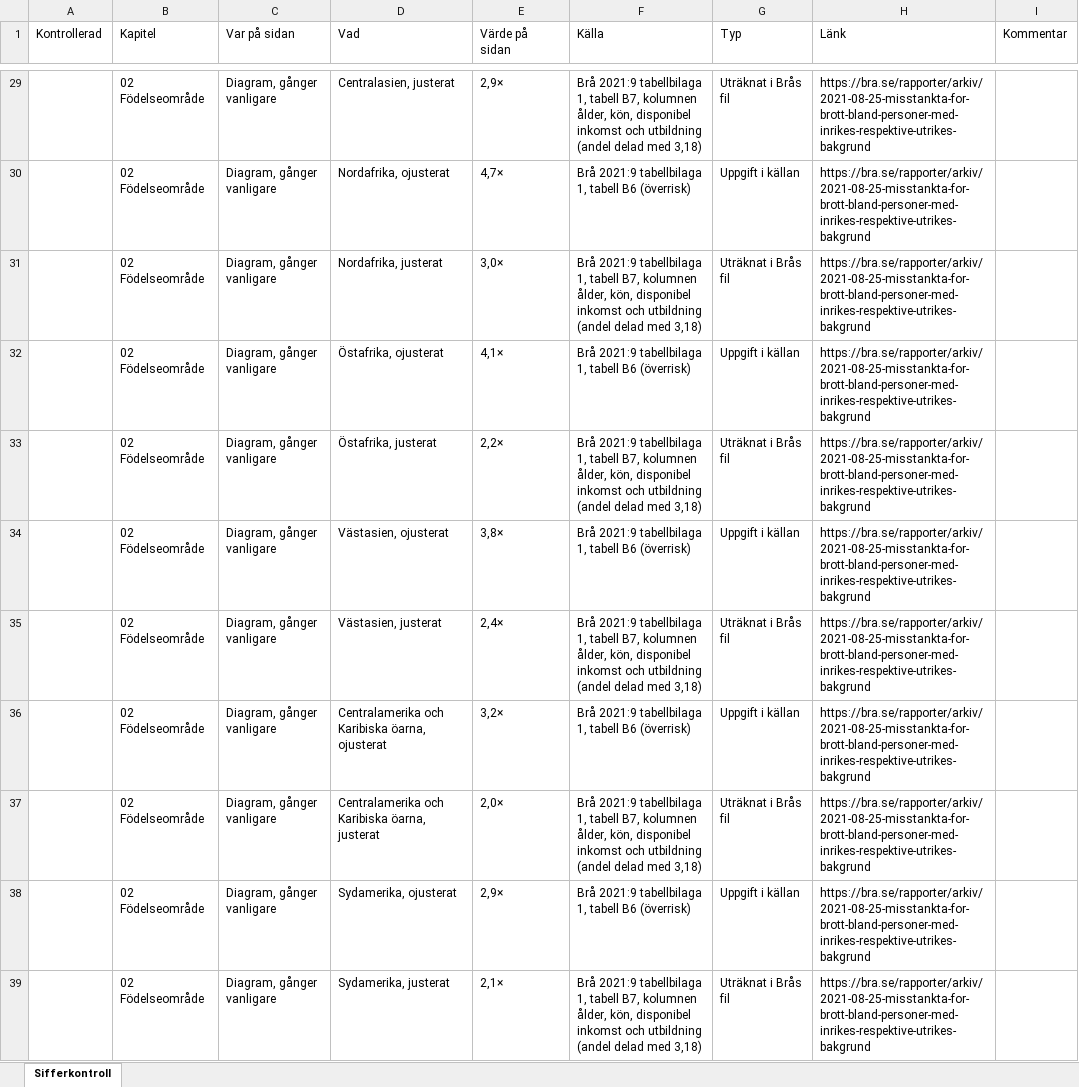
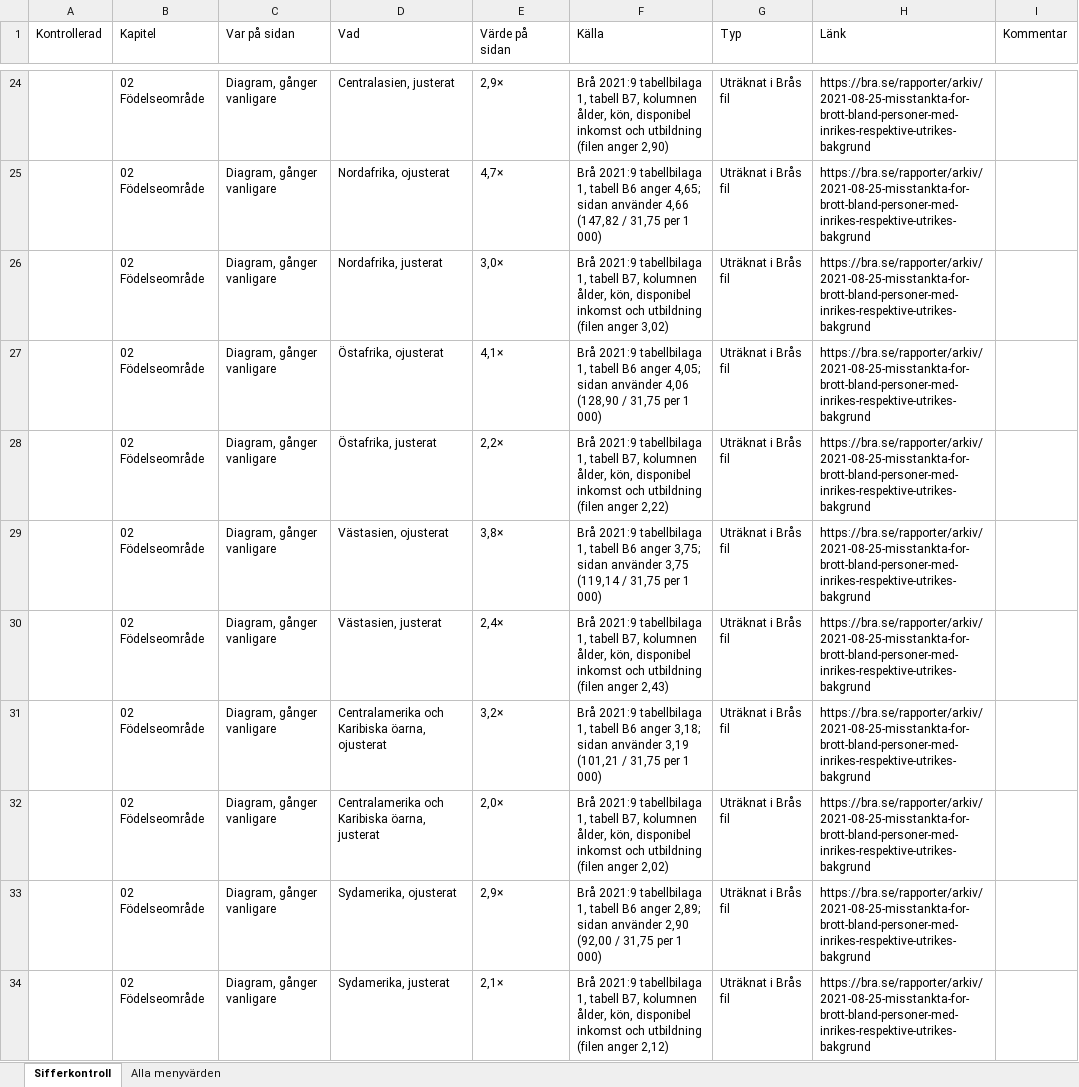
Before and after one commit to martenekenberg/brottsfokus, an Excel workbook: docs/sifferkontroll.xlsx, sheet Sifferkontroll, drawn as a sheet; only a part is shown, gaps mark what is left out; values as stored, in another font and other column widths than the file's, no cell formats; addresses are those after the commit; the diff covers the shown part only; the diff names each change by its address in the sheet, - before the commit and + after, or states it on an @@ line.

```diff
--- a/docs/sifferkontroll.xlsx (sheet Sifferkontroll)
+++ b/docs/sifferkontroll.xlsx (sheet Sifferkontroll)
+sheet tab: Alla menyvärden
-F24 (Källa): …och utbildning (andel delad med 3,18)
+F24 (Källa): …och utbildning (filen anger 2,90)
-F25 (Källa): …tabell B6 (överrisk)
+F25 (Källa): …tabell B6 anger 4,65; sidan använder 4,66 (147,82 / 31,75 per 1 000)
-G25 (Typ): Uppgift i källan
+G25 (Typ): Uträknat i Brås fil
-F26 (Källa): …och utbildning (andel delad med 3,18)
+F26 (Källa): …och utbildning (filen anger 3,02)
-F27 (Källa): …tabell B6 (överrisk)
+F27 (Källa): …tabell B6 anger 4,05; sidan använder 4,06 (128,90 / 31,75 per 1 000)
-G27 (Typ): Uppgift i källan
+G27 (Typ): Uträknat i Brås fil
-F28 (Källa): …och utbildning (andel delad med 3,18)
+F28 (Källa): …och utbildning (filen anger 2,22)
-F29 (Källa): …tabell B6 (överrisk)
+F29 (Källa): …tabell B6 anger 3,75; sidan använder 3,75 (119,14 / 31,75 per 1 000)
-G29 (Typ): Uppgift i källan
+G29 (Typ): Uträknat i Brås fil
-F30 (Källa): …och utbildning (andel delad med 3,18)
+F30 (Källa): …och utbildning (filen anger 2,43)
-F31 (Källa): …tabell B6 (överrisk)
+F31 (Källa): …tabell B6 anger 3,18; sidan använder 3,19 (101,21 / 31,75 per 1 000)
-G31 (Typ): Uppgift i källan
+G31 (Typ): Uträknat i Brås fil
-F32 (Källa): …och utbildning (andel delad med 3,18)
+F32 (Källa): …och utbildning (filen anger 2,02)
-F33 (Källa): …tabell B6 (överrisk)
+F33 (Källa): …tabell B6 anger 2,89; sidan använder 2,90 (92,00 / 31,75 per 1 000)
-G33 (Typ): Uppgift i källan
+G33 (Typ): Uträknat i Brås fil
-F34 (Källa): …och utbildning (andel delad med 3,18)
+F34 (Källa): …och utbildning (filen anger 2,12)
```
Also changed, not shown: 2 added rows, 13 removed rows, 18 moved rows and 79 edited cells elsewhere in this sheet, cell formats, 5 other files.
